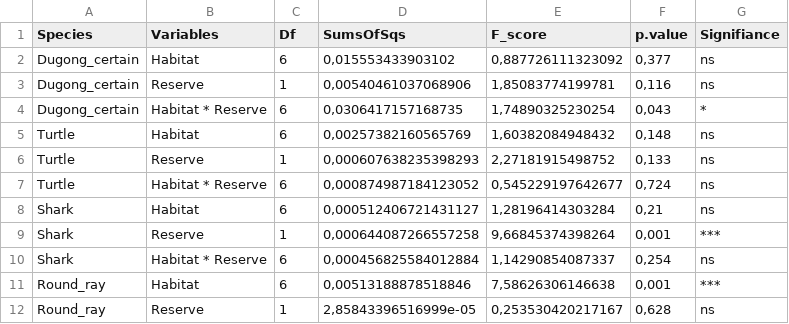
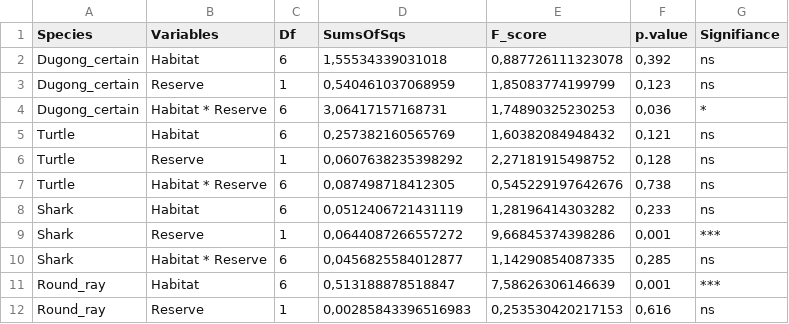
Before and after one commit to MickaelHeudier/reserveffect, a CSV file: outputs/permanova_results.csv, drawn as a sheet; only a part is shown; the diff covers the shown part only.

```diff
--- a/outputs/permanova_results.csv
+++ b/outputs/permanova_results.csv
@@ -1,12 +1,12 @@
 "Species";"Variables";"Df";"SumsOfSqs";"F_score";"p.value";"Signifiance"
-"Dugong_certain";"Habitat";6;0,015553433903102;0,887726111323092;0,377;"ns"
-"Dugong_certain";"Reserve";1;0,00540461037068906;1,85083774199781;0,116;"ns"
-"Dugong_certain";"Habitat * Reserve";6;0,0306417157168735;1,74890325230254;0,043;"*"
-"Turtle";"Habitat";6;0,00257382160565769;1,60382084948432;0,148;"ns"
-"Turtle";"Reserve";1;0,000607638235398293;2,27181915498752;0,133;"ns"
-"Turtle";"Habitat * Reserve";6;0,000874987184123052;0,545229197642677;0,724;"ns"
-"Shark";"Habitat";6;0,000512406721431127;1,28196414303284;0,21;"ns"
-"Shark";"Reserve";1;0,000644087266557258;9,66845374398264;0,001;"***"
-"Shark";"Habitat * Reserve";6;0,000456825584012884;1,14290854087337;0,254;"ns"
-"Round_ray";"Habitat";6;0,00513188878518846;7,58626306146638;0,001;"***"
-"Round_ray";"Reserve";1;2,85843396516999e-05;0,253530420217167;0,628;"ns"
+"Dugong_certain";"Habitat";6;1,55534339031018;0,887726111323078;0,392;"ns"
+"Dugong_certain";"Reserve";1;0,540461037068959;1,85083774199799;0,123;"ns"
+"Dugong_certain";"Habitat * Reserve";6;3,06417157168731;1,74890325230253;0,036;"*"
+"Turtle";"Habitat";6;0,257382160565769;1,60382084948432;0,121;"ns"
+"Turtle";"Reserve";1;0,0607638235398292;2,27181915498752;0,128;"ns"
+"Turtle";"Habitat * Reserve";6;0,087498718412305;0,545229197642676;0,738;"ns"
+"Shark";"Habitat";6;0,0512406721431119;1,28196414303282;0,233;"ns"
+"Shark";"Reserve";1;0,0644087266557272;9,66845374398286;0,001;"***"
+"Shark";"Habitat * Reserve";6;0,0456825584012877;1,14290854087335;0,285;"ns"
+"Round_ray";"Habitat";6;0,513188878518847;7,58626306146639;0,001;"***"
+"Round_ray";"Reserve";1;0,00285843396516983;0,253530420217153;0,616;"ns"
```
Also changed, not shown: 12 edited cells elsewhere in this file, 55 other files.
